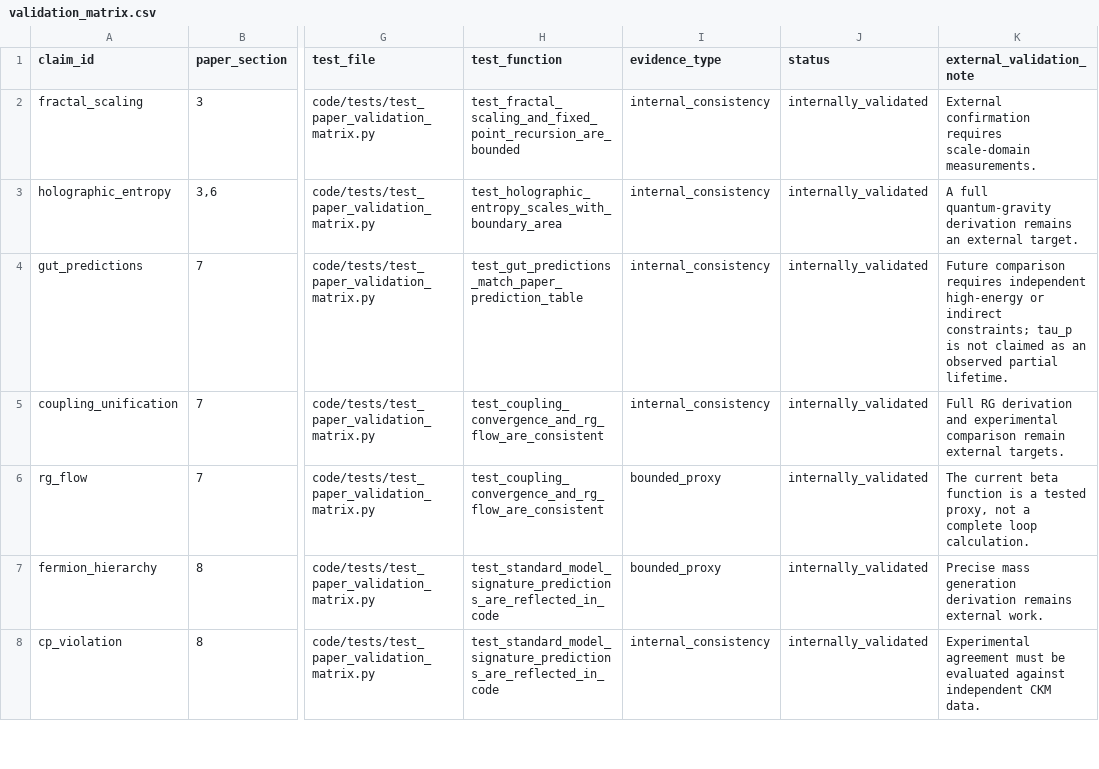
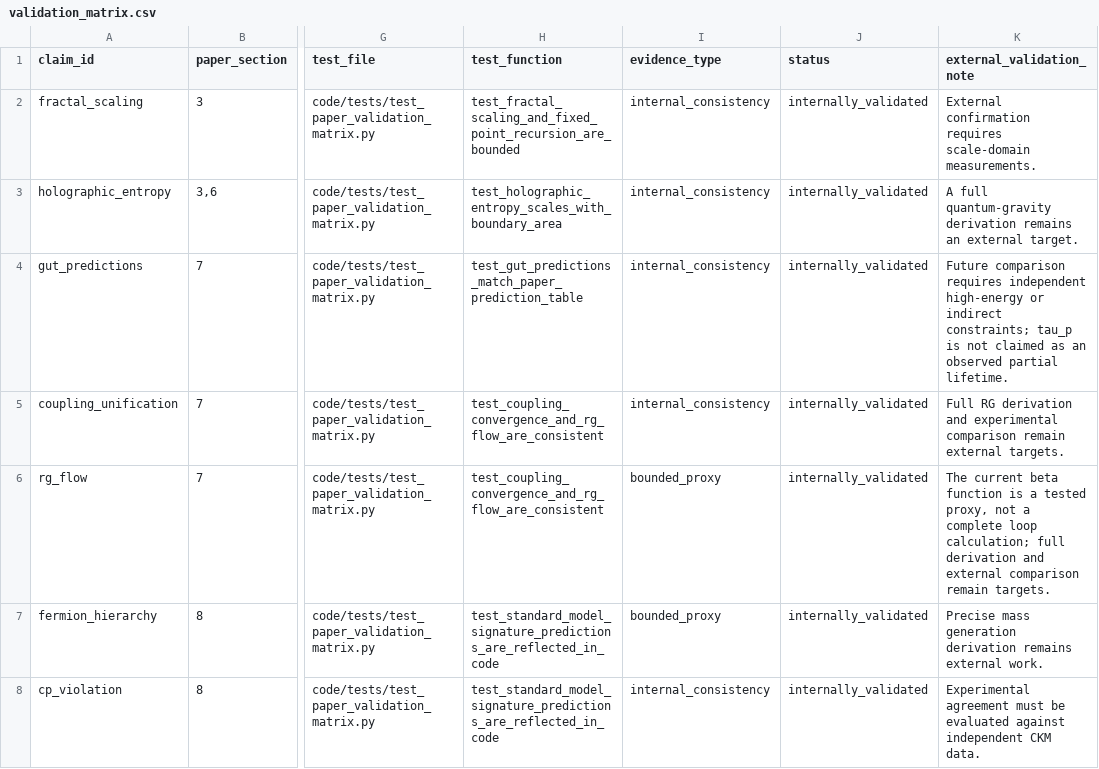
Before and after one commit to phx/blueprint, a CSV file: data/validation_matrix.csv, drawn as a sheet; only a part is shown, gaps mark what is left out; the diff names each change by its address in the sheet, - before the commit and + after, or states it on an @@ line.

```diff
--- a/data/validation_matrix.csv
+++ b/data/validation_matrix.csv
-K6 (external_validation_note): …complete loop calculation.
+K6 (external_validation_note): …complete loop calculation; full derivation and external comparison remain targets.
```
Also changed, not shown: 9 other files.
